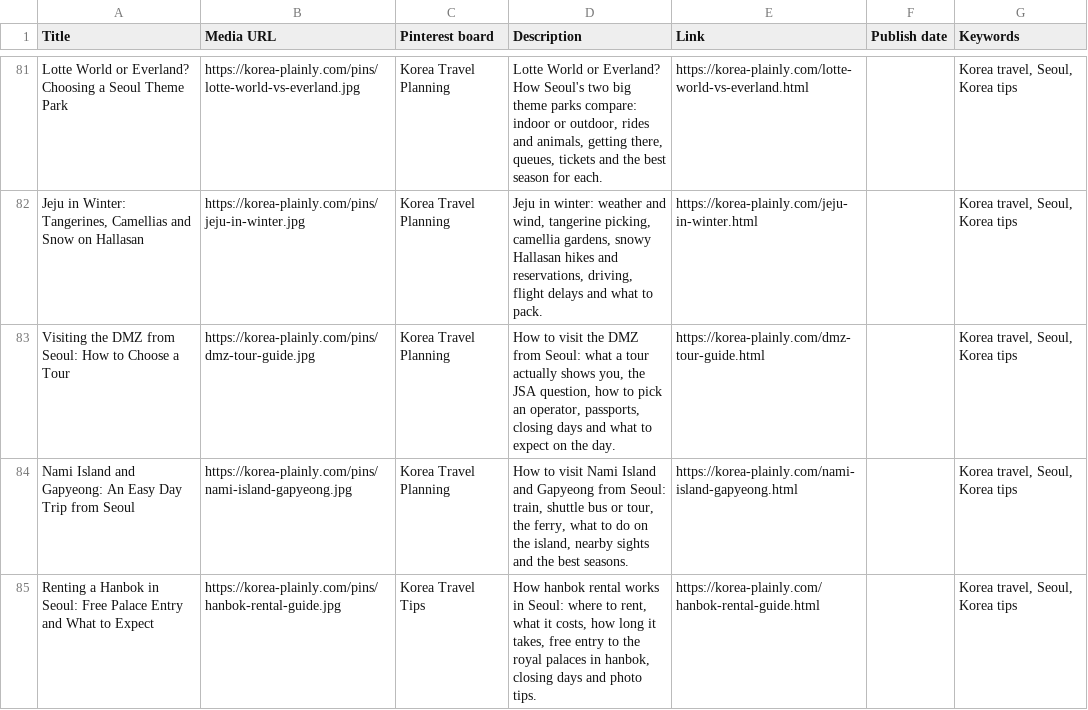
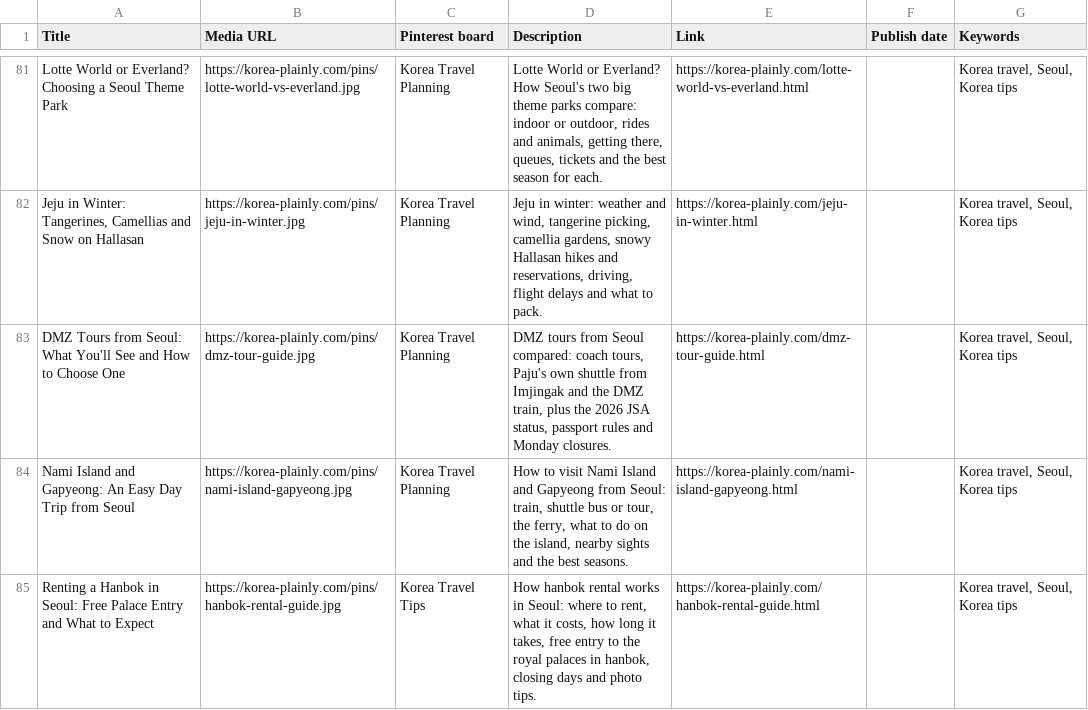
Before and after one commit to JungSuk-Kim/korea-plainly, a CSV file: pins/pins.csv, drawn as a sheet; only a part is shown, gaps mark what is left out.

```diff
--- a/pins/pins.csv
+++ b/pins/pins.csv
@@ -82,3 +82,3 @@ Lotte World or Everland? Choosing a Seoul Theme Park,https://korea-plainly.com/p
 "Jeju in Winter: Tangerines, Camellias and Snow on Hallasan",https://korea-plainly.com/pins/jeju-in-winter.jpg,Korea Travel Planning,"Jeju in winter: weather and wind, tangerine picking, camellia gardens, snowy Hallasan hikes and reservations, driving, flight delays and what to pack.",https://korea-plainly.com/jeju-in-winter.html,,"Korea travel, Seoul, Korea tips"
-Visiting the DMZ from Seoul: How to Choose a Tour,https://korea-plainly.com/pins/dmz-tour-guide.jpg,Korea Travel Planning,"How to visit the DMZ from Seoul: what a tour actually shows you, the JSA question, how to pick an operator, passports, closing days and what to expect on the day.",https://korea-plainly.com/dmz-tour-guide.html,,"Korea travel, Seoul, Korea tips"
+DMZ Tours from Seoul: What You'll See and How to Choose One,https://korea-plainly.com/pins/dmz-tour-guide.jpg,Korea Travel Planning,"DMZ tours from Seoul compared: coach tours, Paju's own shuttle from Imjingak and the DMZ train, plus the 2026 JSA status, passport rules and Monday closures.",https://korea-plainly.com/dmz-tour-guide.html,,"Korea travel, Seoul, Korea tips"
 Nami Island and Gapyeong: An Easy Day Trip from Seoul,https://korea-plainly.com/pins/nami-island-gapyeong.jpg,Korea Travel Planning,"How to visit Nami Island and Gapyeong from Seoul: train, shuttle bus or tour, the ferry, what to do on the island, nearby sights and the best seasons.",https://korea-plainly.com/nami-island-gapyeong.html,,"Korea travel, Seoul, Korea tips"
```
Also changed, not shown: 14 other files.
